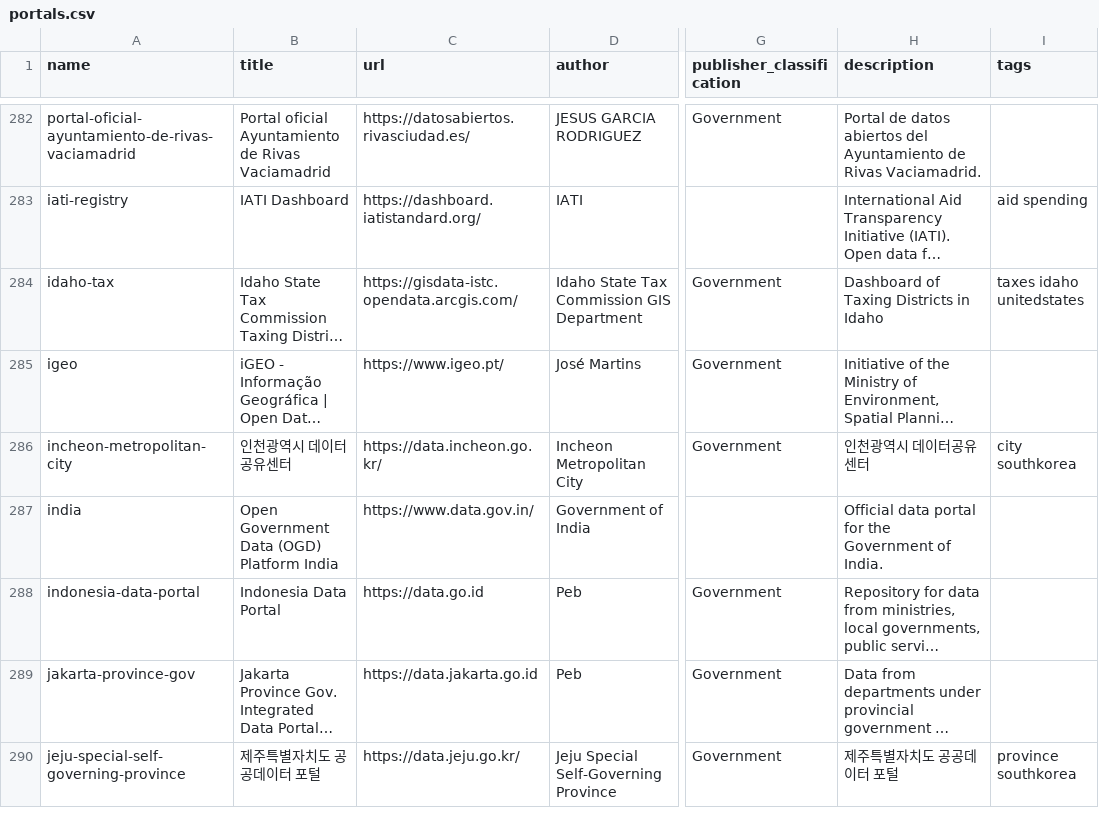
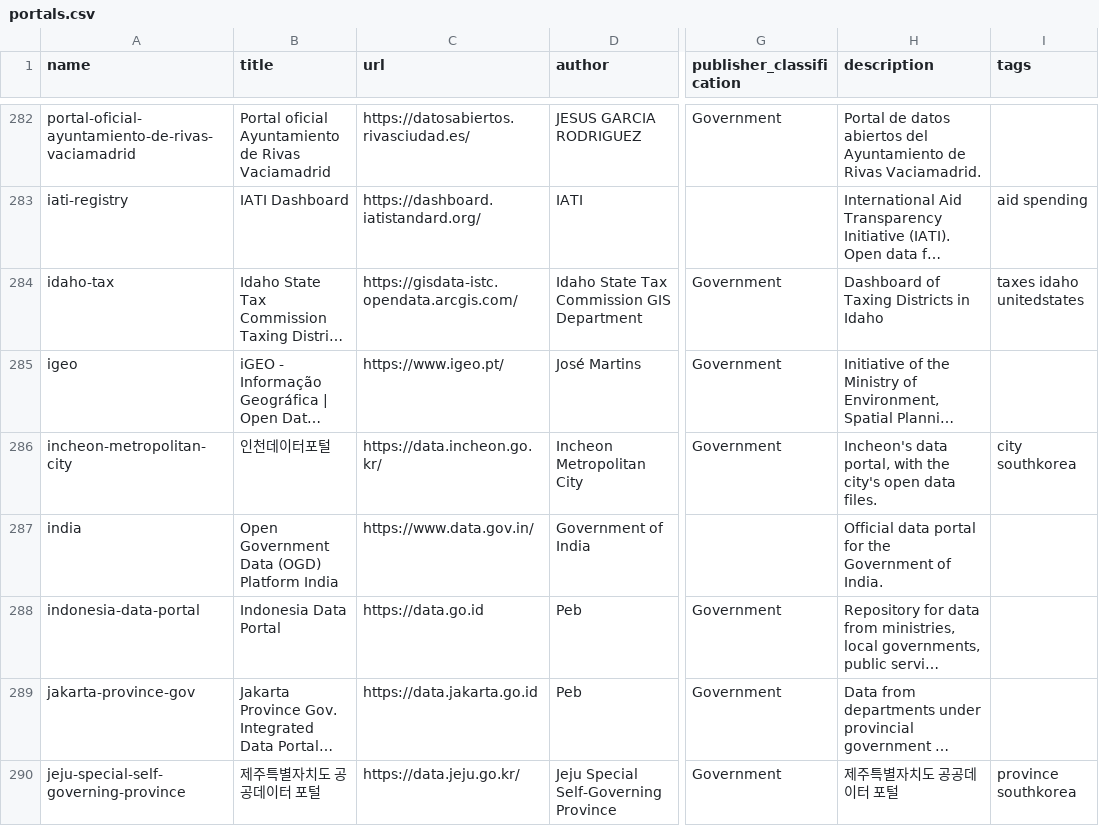
Before and after one commit to okfn/dataportals.org, a CSV file: data/portals.csv, drawn as a sheet; only a part is shown, gaps mark what is left out; long unchanged cells end in …; the diff covers the shown part only; the diff names each change by its address in the sheet, - before the commit and + after, or states it on an @@ line.

```diff
--- a/data/portals.csv
+++ b/data/portals.csv
-B286 (title): 인천광역시 데이터공유센터
+B286 (title): 인천데이터포털
-H286 (description): 인천광역시 데이터공유센터
+H286 (description): Incheon's data portal, with the city's open data files.
```
Also changed, not shown: 50 edited cells elsewhere in this file.
